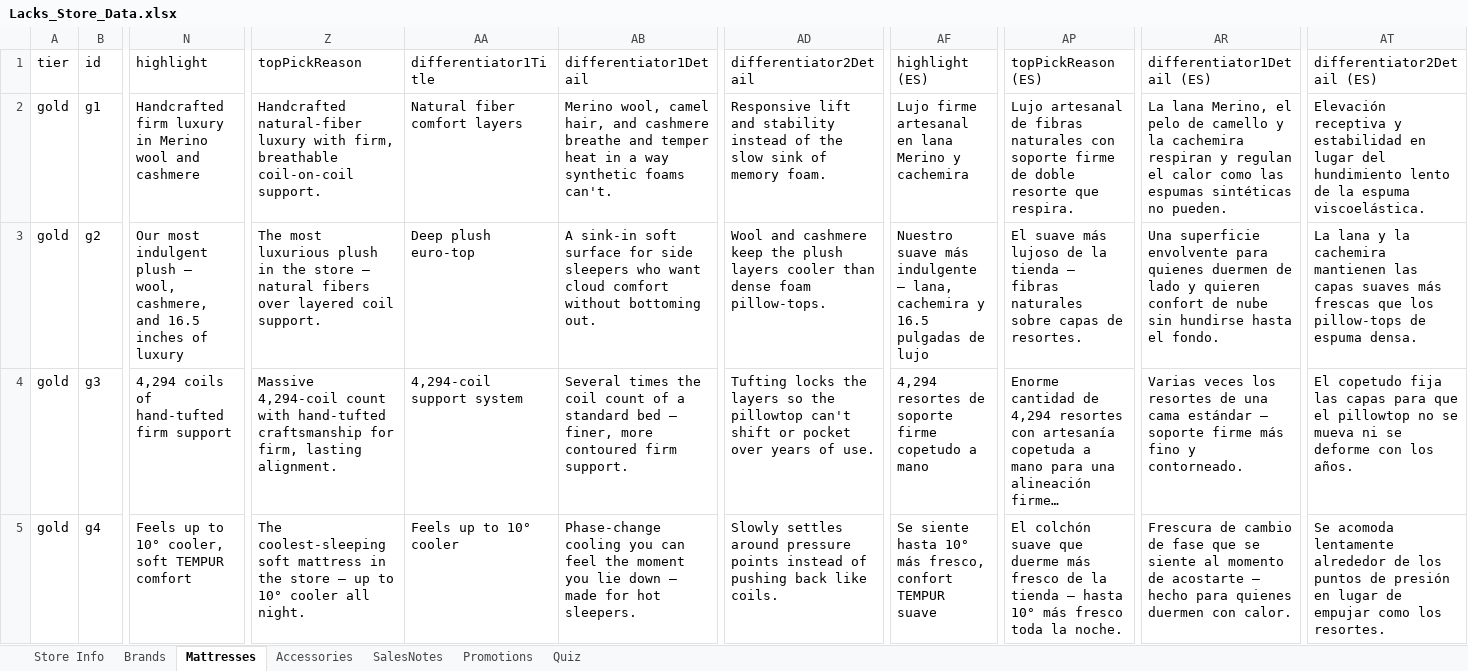
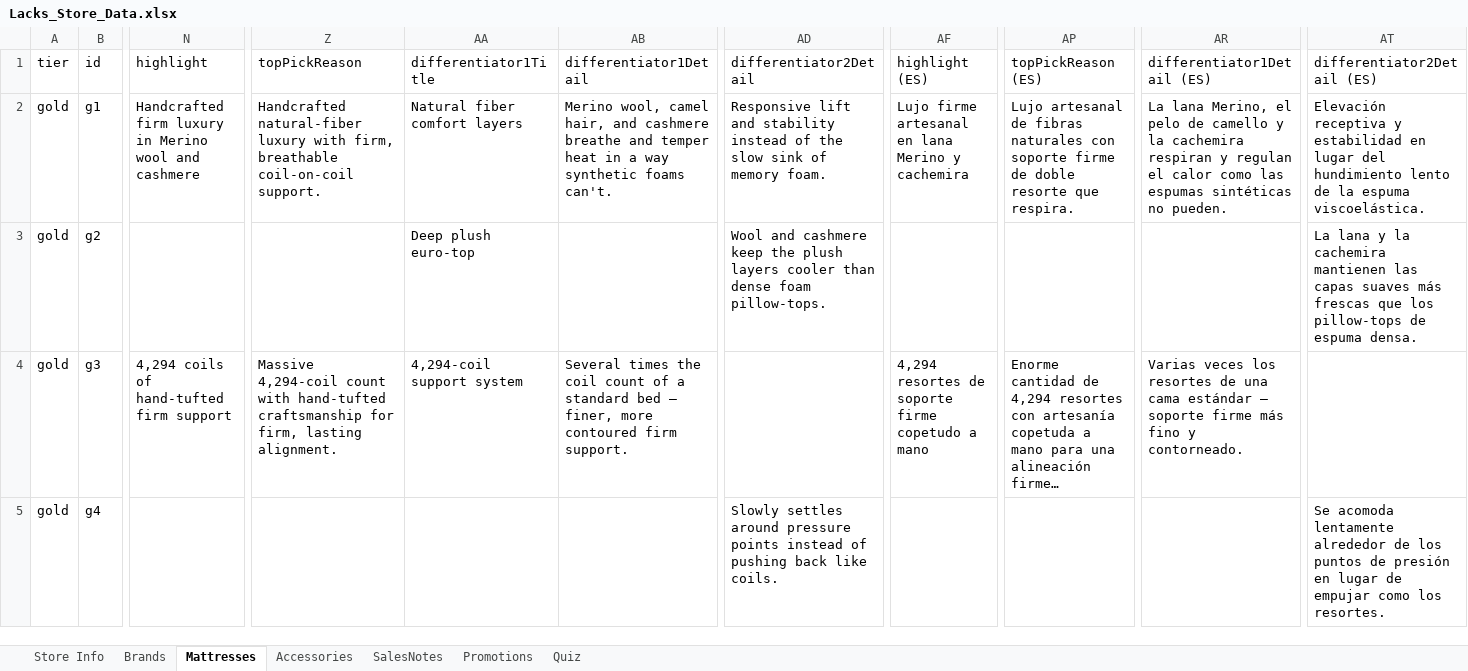
Before and after one commit to beford782/LacksFurniture, an Excel workbook: incoming/Lacks_Store_Data.xlsx, sheet Mattresses, drawn as a sheet; only a part is shown, gaps mark what is left out; long unchanged cells end in …; values as stored, in another font and other column widths than the file's, no borders; the diff covers the shown part only; the diff names each change by its address in the sheet, - before the commit and + after, or states it on an @@ line.

```diff
--- a/incoming/Lacks_Store_Data.xlsx (sheet Mattresses)
+++ b/incoming/Lacks_Store_Data.xlsx (sheet Mattresses)
-N3 (highlight): Our most indulgent plush — wool, cashmere, and 16.5 inches of luxury
+N3 (highlight): (empty)
-Z3 (topPickReason): The most luxurious plush in the store — natural fibers over layered coil support.
+Z3 (topPickReason): (empty)
-AB3 (differentiator1Detail): A sink-in soft surface for side sleepers who want cloud comfort without bottoming out.
+AB3 (differentiator1Detail): (empty)
-AF3 (highlight (ES)): Nuestro suave más indulgente — lana, cachemira y 16.5 pulgadas de lujo
+AF3 (highlight (ES)): (empty)
-AP3 (topPickReason (ES)): El suave más lujoso de la tienda — fibras naturales sobre capas de resortes.
+AP3 (topPickReason (ES)): (empty)
-AR3 (differentiator1Detail (ES)): Una superficie envolvente para quienes duermen de lado y quieren confort de nube sin hundirse hasta el fondo.
+AR3 (differentiator1Detail (ES)): (empty)
-AD4 (differentiator2Detail): Tufting locks the layers so the pillowtop can't shift or pocket over years of use.
+AD4 (differentiator2Detail): (empty)
-AT4 (differentiator2Detail (ES)): El copetudo fija las capas para que el pillowtop no se mueva ni se deforme con los años.
+AT4 (differentiator2Detail (ES)): (empty)
-N5 (highlight): Feels up to 10° cooler, soft TEMPUR comfort
+N5 (highlight): (empty)
-Z5 (topPickReason): The coolest-sleeping soft mattress in the store — up to 10° cooler all night.
+Z5 (topPickReason): (empty)
-AA5 (differentiator1Title): Feels up to 10° cooler
+AA5 (differentiator1Title): (empty)
-AB5 (differentiator1Detail): Phase-change cooling you can feel the moment you lie down — made for hot sleepers.
+AB5 (differentiator1Detail): (empty)
-AF5 (highlight (ES)): Se siente hasta 10° más fresco, confort TEMPUR suave
+AF5 (highlight (ES)): (empty)
-AP5 (topPickReason (ES)): El colchón suave que duerme más fresco de la tienda — hasta 10° más fresco toda la noche.
+AP5 (topPickReason (ES)): (empty)
-AR5 (differentiator1Detail (ES)): Frescura de cambio de fase que se siente al momento de acostarte — hecho para quienes duermen con calor.
+AR5 (differentiator1Detail (ES)): (empty)
```
Also changed, not shown: 73 edited cells elsewhere in this sheet, 5 other files.
